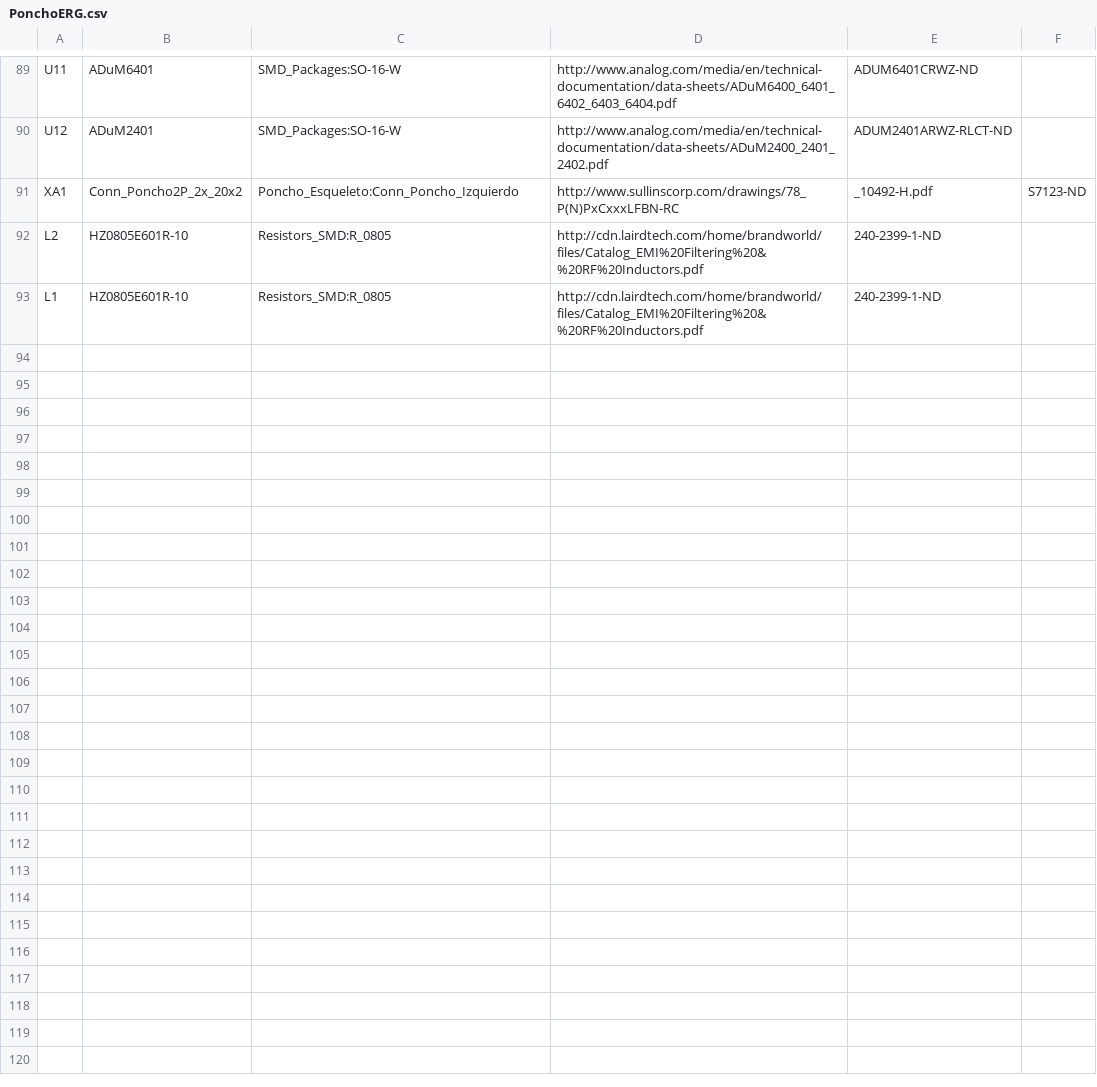
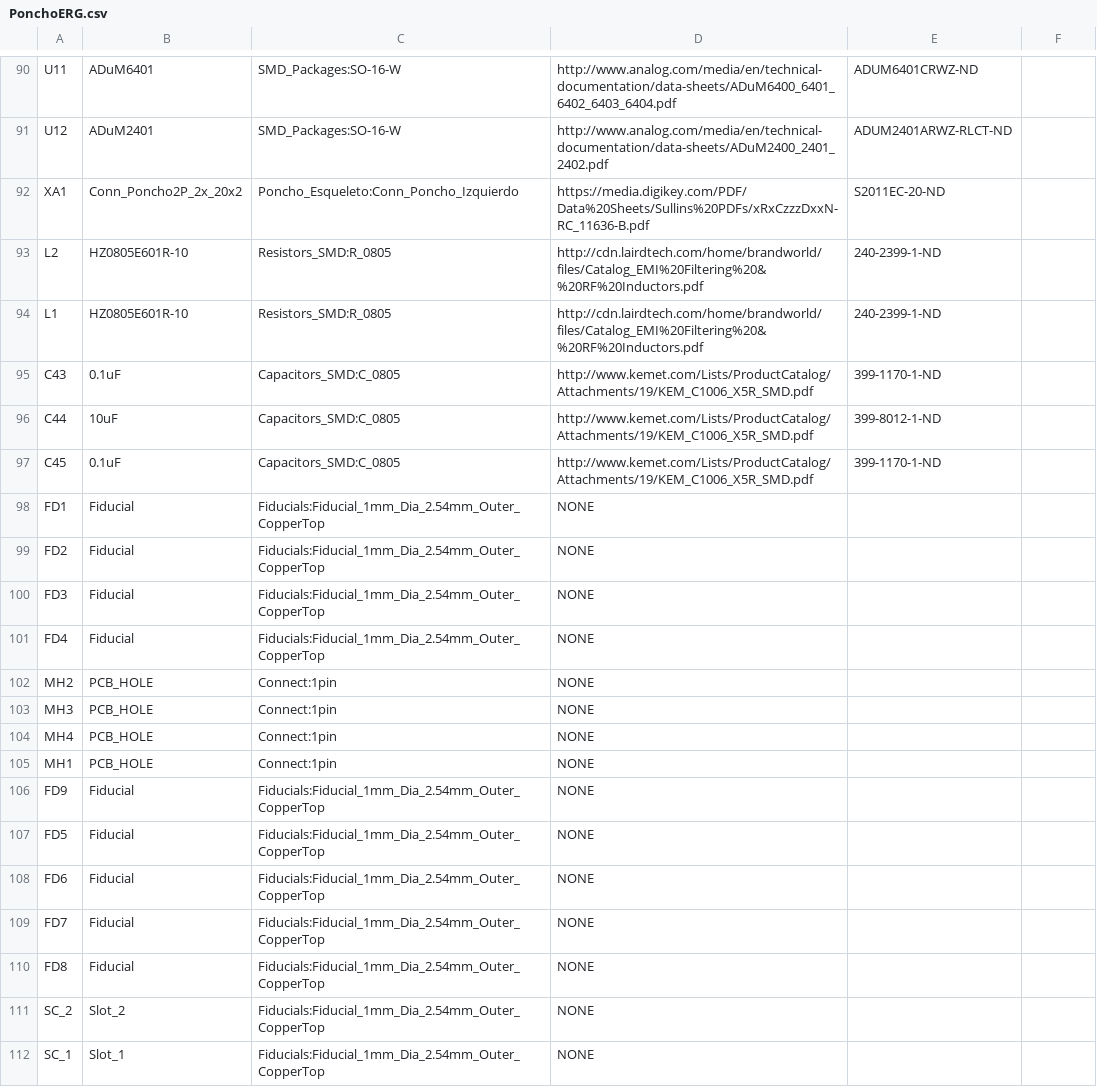
Before and after one commit to bcesario/ERG-Developers, a CSV file: Desarrollo/Hardware/PonchoERG.csv, drawn as a sheet; only a part is shown, gaps mark what is left out; the diff covers the shown part only.

Commit message:
Actualización de PCB. Cotas de diseño. Generación de BOM. Archivos Gerber disponibles en carpeta "gerbers". Colocación de eje auxiliar de posicionamiento en mounting hole inferior izquierdo. Actualización de esquemático con modificación de comentarios y adición de código de compra DigiKey y hoja de datos en algunos componentes que faltaban. FINALIZADO

```diff
--- a/Desarrollo/Hardware/PonchoERG.csv
+++ b/Desarrollo/Hardware/PonchoERG.csv
@@ -90,4 +91,22 @@ U11,ADuM6401,SMD_Packages:SO-16-W,http://www.analog.com/media/en/technical-docum
 U12,ADuM2401,SMD_Packages:SO-16-W,http://www.analog.com/media/en/technical-documentation/data-sheets/ADuM2400_2401_2402.pdf,ADUM2401ARWZ-RLCT-ND
-XA1,Conn_Poncho2P_2x_20x2,Poncho_Esqueleto:Conn_Poncho_Izquierdo,http://www.sullinscorp.com/drawings/78_P(N)PxCxxxLFBN-RC,_10492-H.pdf,S7123-ND
+XA1,Conn_Poncho2P_2x_20x2,Poncho_Esqueleto:Conn_Poncho_Izquierdo,https://media.digikey.com/PDF/Data%20Sheets/Sullins%20PDFs/xRxCzzzDxxN-RC_11636-B.pdf,S2011EC-20-ND
 L2,HZ0805E601R-10,Resistors_SMD:R_0805,http://cdn.lairdtech.com/home/brandworld/files/Catalog_EMI%20Filtering%20&%20RF%20Inductors.pdf,240-2399-1-ND
 L1,HZ0805E601R-10,Resistors_SMD:R_0805,http://cdn.lairdtech.com/home/brandworld/files/Catalog_EMI%20Filtering%20&%20RF%20Inductors.pdf,240-2399-1-ND
+C43,0.1uF,Capacitors_SMD:C_0805,http://www.kemet.com/Lists/ProductCatalog/Attachments/19/KEM_C1006_X5R_SMD.pdf,399-1170-1-ND
+C44,10uF,Capacitors_SMD:C_0805,http://www.kemet.com/Lists/ProductCatalog/Attachments/19/KEM_C1006_X5R_SMD.pdf,399-8012-1-ND
+C45,0.1uF,Capacitors_SMD:C_0805,http://www.kemet.com/Lists/ProductCatalog/Attachments/19/KEM_C1006_X5R_SMD.pdf,399-1170-1-ND
+FD1,Fiducial,Fiducials:Fiducial_1mm_Dia_2.54mm_Outer_CopperTop,NONE
+FD2,Fiducial,Fiducials:Fiducial_1mm_Dia_2.54mm_Outer_CopperTop,NONE
+FD3,Fiducial,Fiducials:Fiducial_1mm_Dia_2.54mm_Outer_CopperTop,NONE
+FD4,Fiducial,Fiducials:Fiducial_1mm_Dia_2.54mm_Outer_CopperTop,NONE
+MH2,PCB_HOLE,Connect:1pin,NONE
+MH3,PCB_HOLE,Connect:1pin,NONE
+MH4,PCB_HOLE,Connect:1pin,NONE
+MH1,PCB_HOLE,Connect:1pin,NONE
+FD9,Fiducial,Fiducials:Fiducial_1mm_Dia_2.54mm_Outer_CopperTop,NONE
+FD5,Fiducial,Fiducials:Fiducial_1mm_Dia_2.54mm_Outer_CopperTop,NONE
+FD6,Fiducial,Fiducials:Fiducial_1mm_Dia_2.54mm_Outer_CopperTop,NONE
+FD7,Fiducial,Fiducials:Fiducial_1mm_Dia_2.54mm_Outer_CopperTop,NONE
+FD8,Fiducial,Fiducials:Fiducial_1mm_Dia_2.54mm_Outer_CopperTop,NONE
+SC_2,Slot_2,Fiducials:Fiducial_1mm_Dia_2.54mm_Outer_CopperTop,NONE
+SC_1,Slot_1,Fiducials:Fiducial_1mm_Dia_2.54mm_Outer_CopperTop,NONE
```
Also changed, not shown: 3 added rows, 2 removed rows and 26 edited cells elsewhere in this file, 35 other files.
